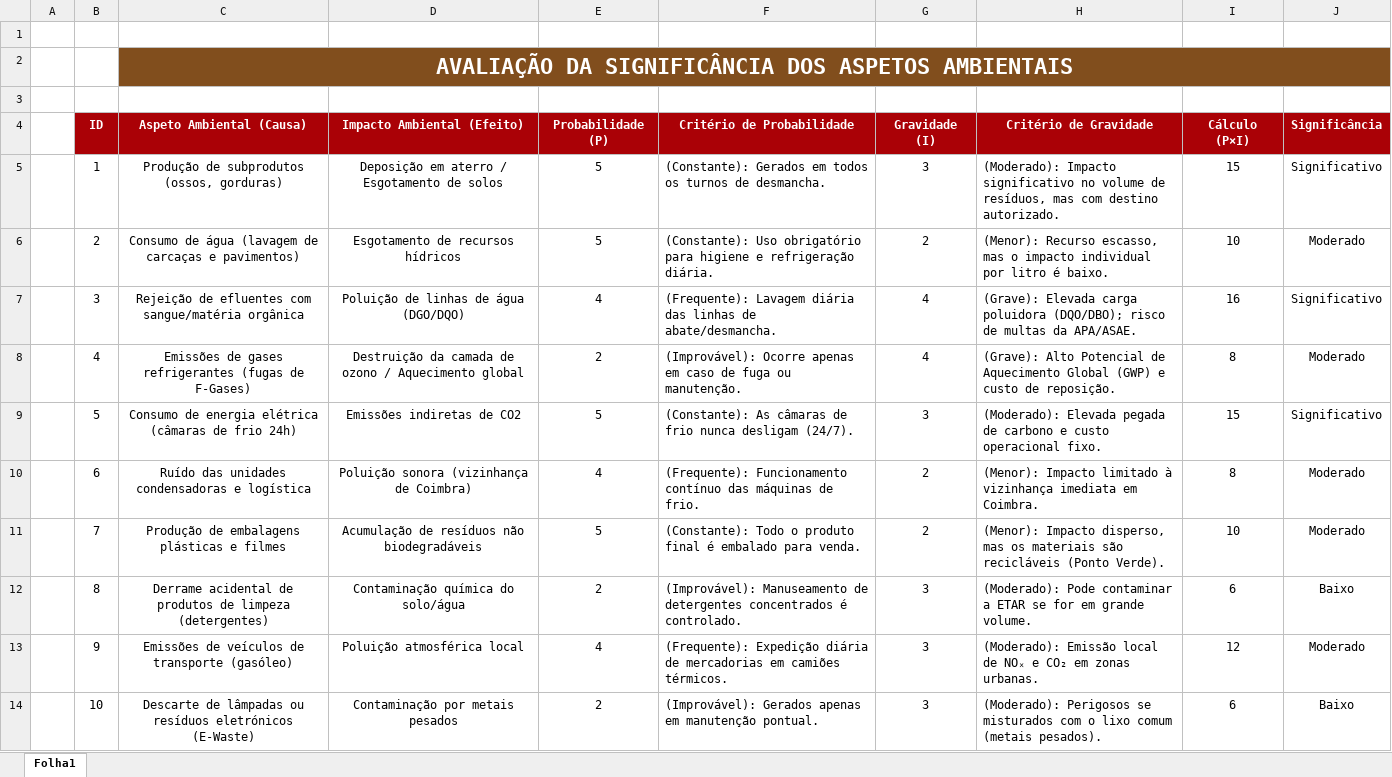
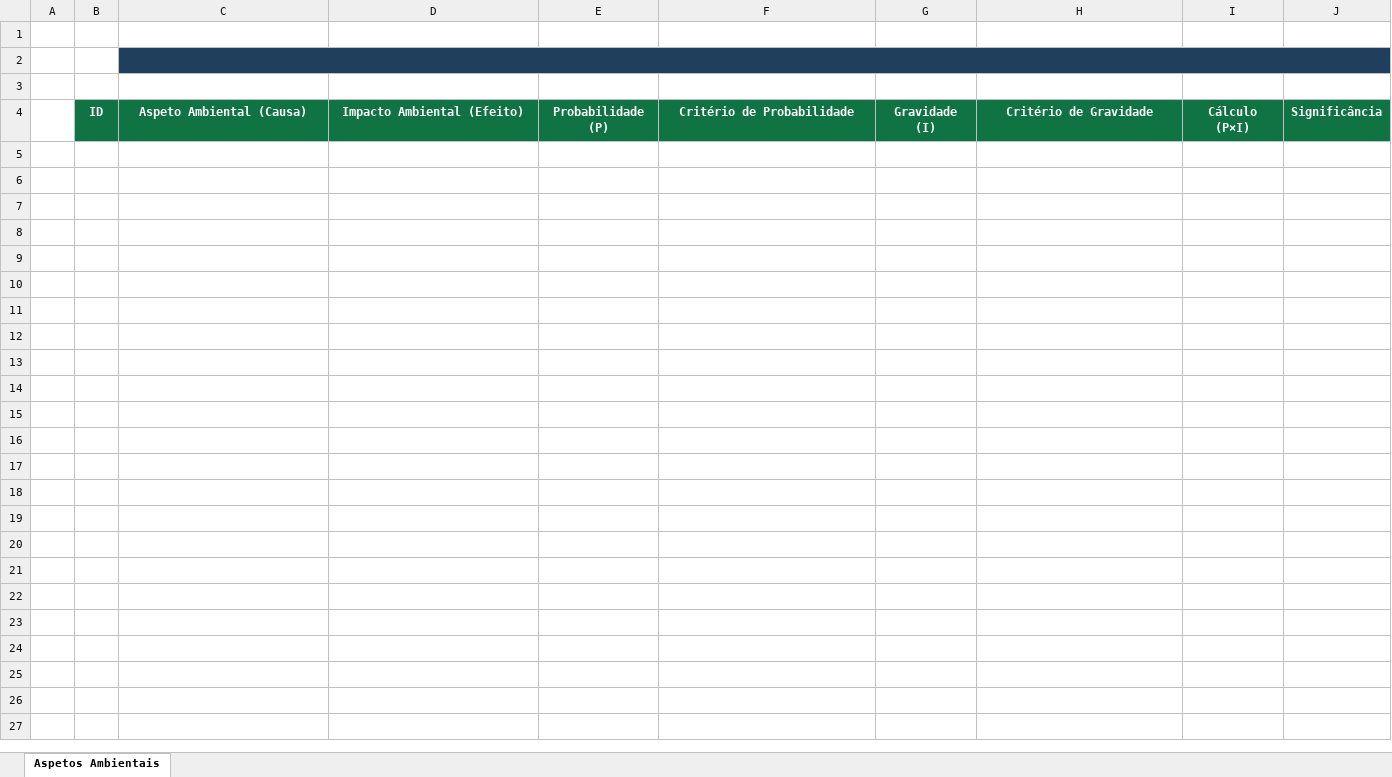
Before and after one commit to thiffany33/integra-sgi, an Excel workbook: public/documents/requirement6/6_1/6_1_modelo_aspetos_ambiental.xlsx, sheet Aspetos Ambientais, drawn as a sheet; values as stored, in another font and other column widths than the file's, no borders; charts and pictures and conditional formats not drawn; the diff names each change by its address in the sheet, - before the commit and + after, or states it on an @@ line.

Commit message:
feat: implementar requisito 6.1 para qualidade e ambiente

```diff
--- a/public/documents/requirement6/6_1/6_1_modelo_aspetos_ambiental.xlsx (sheet Aspetos Ambientais)
+++ b/public/documents/requirement6/6_1/6_1_modelo_aspetos_ambiental.xlsx (sheet Aspetos Ambientais)
-sheet tab: Folha1
+sheet tab: Aspetos Ambientais
-C2: AVALIAÇÃO DA SIGNIFICÂNCIA DOS ASPETOS AMBIENTAIS
+C2: (empty)
-C2:J2 fill: #814E1D
+C2:J2 fill: #203E5E
-B4:J4 fill: #AA0106
+B4:J4 fill: #0F7343
-row 5:  | 1 | Produção de subprodutos (ossos, gorduras) | Deposição em aterro / Esgotamento de solos | 5 | (Constante): Gerados em todos os turnos de desmancha. | 3 | (Moderado): Impacto significativo no volume de resíduos, mas com destino autorizado. | 15 | Significativo
-row 6:  | 2 | Consumo de água (lavagem de carcaças e pavimentos) | Esgotamento de recursos hídricos | 5 | (Constante): Uso obrigatório para higiene e refrigeração diária. | 2 | (Menor): Recurso escasso, mas o impacto individual por litro é baixo. | 10 | Moderado
-row 7:  | 3 | Rejeição de efluentes com sangue/matéria orgânica | Poluição de linhas de água (DGO/DQO) | 4 | (Frequente): Lavagem diária das linhas de abate/desmancha. | 4 | (Grave): Elevada carga poluidora (DQO/DBO); risco de multas da APA/ASAE. | 16 | Significativo
-row 8:  | 4 | Emissões de gases refrigerantes (fugas de F-Gases) | Destruição da camada de ozono / Aquecimento global | 2 | (Improvável): Ocorre apenas em caso de fuga ou manutenção. | 4 | (Grave): Alto Potencial de Aquecimento Global (GWP) e custo de reposição. | 8 | Moderado
-row 9:  | 5 | Consumo de energia elétrica (câmaras de frio 24h) | Emissões indiretas de CO2 | 5 | (Constante): As câmaras de frio nunca desligam (24/7). | 3 | (Moderado): Elevada pegada de carbono e custo operacional fixo. | 15 | Significativo
-row 10:  | 6 | Ruído das unidades condensadoras e logística | Poluição sonora (vizinhança de Coimbra) | 4 | (Frequente): Funcionamento contínuo das máquinas de frio. | 2 | (Menor): Impacto limitado à vizinhança imediata em Coimbra. | 8 | Moderado
-row 11:  | 7 | Produção de embalagens plásticas e filmes | Acumulação de resíduos não biodegradáveis | 5 | (Constante): Todo o produto final é embalado para venda. | 2 | (Menor): Impacto disperso, mas os materiais são recicláveis (Ponto Verde). | 10 | Moderado
-row 12:  | 8 | Derrame acidental de produtos de limpeza (detergentes) | Contaminação química do solo/água | 2 | (Improvável): Manuseamento de detergentes concentrados é controlado. | 3 | (Moderado): Pode contaminar a ETAR se for em grande volume. | 6 | Baixo
-row 13:  | 9 | Emissões de veículos de transporte (gasóleo) | Poluição atmosférica local | 4 | (Frequente): Expedição diária de mercadorias em camiões térmicos. | 3 | (Moderado): Emissão local de NOₓ e CO₂ em zonas urbanas. | 12 | Moderado
-row 14:  | 10 | Descarte de lâmpadas ou resíduos eletrónicos (E-Waste) | Contaminação por metais pesados | 2 | (Improvável): Gerados apenas em manutenção pontual. | 3 | (Moderado): Perigosos se misturados com o lixo comum (metais pesados). | 6 | Baixo
```
Also changed, not shown: charts or pictures, public/documents/requirement6/6_1/6_1_modelo_riscos_oportunidades.xlsx, 1 other file.
